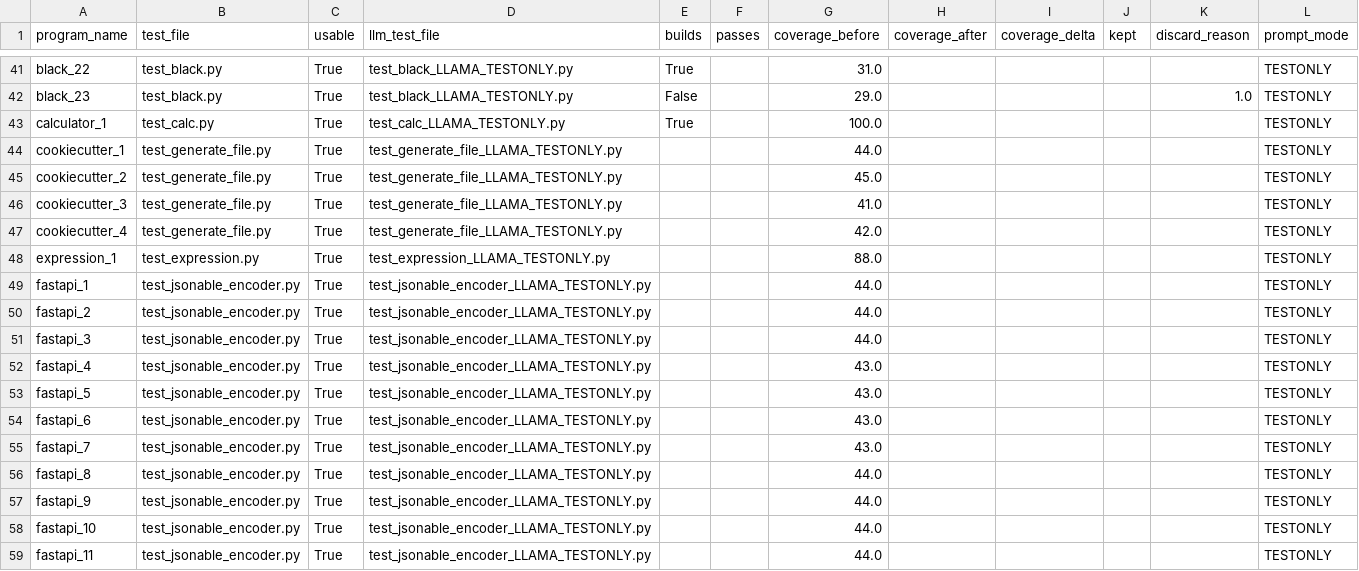
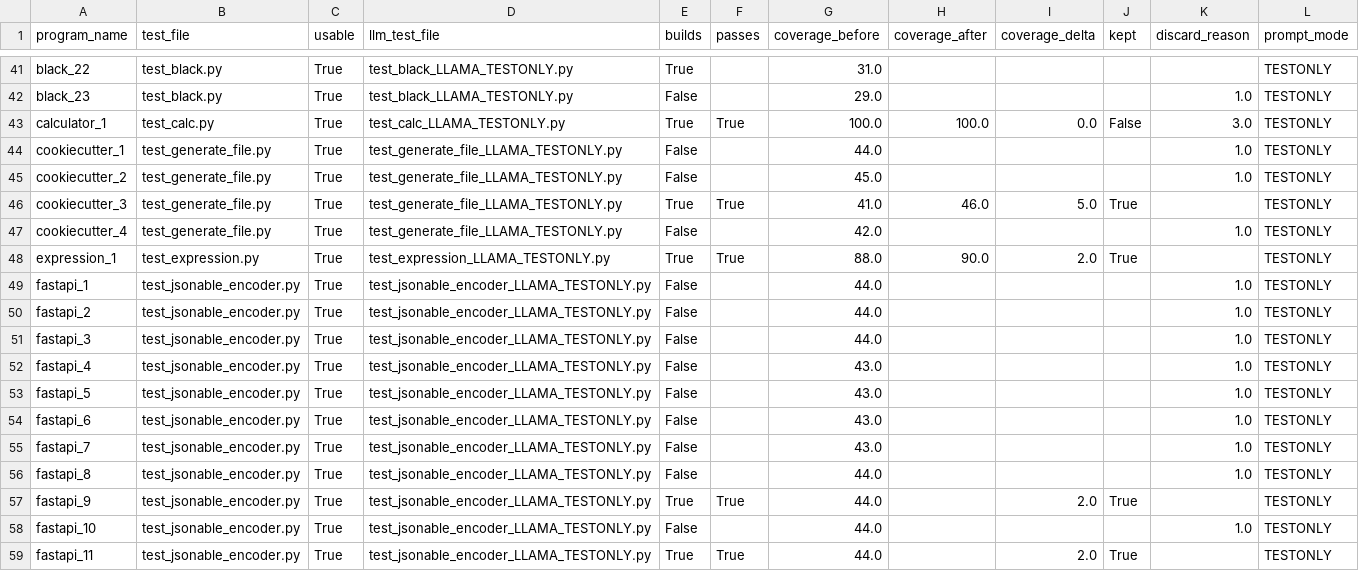
Before and after one commit to lesliekim1/Automated-Test-Generation-Using-LLM, a CSV file: results/results_LLAMA_EXTENDTEST.csv, drawn as a sheet; only a part is shown, gaps mark what is left out; the diff covers the shown part only.

```diff
--- a/results/results_LLAMA_EXTENDTEST.csv
+++ b/results/results_LLAMA_EXTENDTEST.csv
@@ -42,18 +42,18 @@ black_22,test_black.py,True,test_black_LLAMA_TESTONLY.py,True,,31.0,,,,,TESTONLY
 black_23,test_black.py,True,test_black_LLAMA_TESTONLY.py,False,,29.0,,,,1.0,TESTONLY
-calculator_1,test_calc.py,True,test_calc_LLAMA_TESTONLY.py,True,,100.0,,,,,TESTONLY
-cookiecutter_1,test_generate_file.py,True,test_generate_file_LLAMA_TESTONLY.py,,,44.0,,,,,TESTONLY
-cookiecutter_2,test_generate_file.py,True,test_generate_file_LLAMA_TESTONLY.py,,,45.0,,,,,TESTONLY
-cookiecutter_3,test_generate_file.py,True,test_generate_file_LLAMA_TESTONLY.py,,,41.0,,,,,TESTONLY
-cookiecutter_4,test_generate_file.py,True,test_generate_file_LLAMA_TESTONLY.py,,,42.0,,,,,TESTONLY
-expression_1,test_expression.py,True,test_expression_LLAMA_TESTONLY.py,,,88.0,,,,,TESTONLY
-fastapi_1,test_jsonable_encoder.py,True,test_jsonable_encoder_LLAMA_TESTONLY.py,,,44.0,,,,,TESTONLY
-fastapi_2,test_jsonable_encoder.py,True,test_jsonable_encoder_LLAMA_TESTONLY.py,,,44.0,,,,,TESTONLY
-fastapi_3,test_jsonable_encoder.py,True,test_jsonable_encoder_LLAMA_TESTONLY.py,,,44.0,,,,,TESTONLY
-fastapi_4,test_jsonable_encoder.py,True,test_jsonable_encoder_LLAMA_TESTONLY.py,,,43.0,,,,,TESTONLY
-fastapi_5,test_jsonable_encoder.py,True,test_jsonable_encoder_LLAMA_TESTONLY.py,,,43.0,,,,,TESTONLY
-fastapi_6,test_jsonable_encoder.py,True,test_jsonable_encoder_LLAMA_TESTONLY.py,,,43.0,,,,,TESTONLY
-fastapi_7,test_jsonable_encoder.py,True,test_jsonable_encoder_LLAMA_TESTONLY.py,,,43.0,,,,,TESTONLY
-fastapi_8,test_jsonable_encoder.py,True,test_jsonable_encoder_LLAMA_TESTONLY.py,,,44.0,,,,,TESTONLY
-fastapi_9,test_jsonable_encoder.py,True,test_jsonable_encoder_LLAMA_TESTONLY.py,,,44.0,,,,,TESTONLY
-fastapi_10,test_jsonable_encoder.py,True,test_jsonable_encoder_LLAMA_TESTONLY.py,,,44.0,,,,,TESTONLY
-fastapi_11,test_jsonable_encoder.py,True,test_jsonable_encoder_LLAMA_TESTONLY.py,,,44.0,,,,,TESTONLY
+calculator_1,test_calc.py,True,test_calc_LLAMA_TESTONLY.py,True,True,100.0,100.0,0.0,False,3.0,TESTONLY
+cookiecutter_1,test_generate_file.py,True,test_generate_file_LLAMA_TESTONLY.py,False,,44.0,,,,1.0,TESTONLY
+cookiecutter_2,test_generate_file.py,True,test_generate_file_LLAMA_TESTONLY.py,False,,45.0,,,,1.0,TESTONLY
+cookiecutter_3,test_generate_file.py,True,test_generate_file_LLAMA_TESTONLY.py,True,True,41.0,46.0,5.0,True,,TESTONLY
+cookiecutter_4,test_generate_file.py,True,test_generate_file_LLAMA_TESTONLY.py,False,,42.0,,,,1.0,TESTONLY
+expression_1,test_expression.py,True,test_expression_LLAMA_TESTONLY.py,True,True,88.0,90.0,2.0,True,,TESTONLY
+fastapi_1,test_jsonable_encoder.py,True,test_jsonable_encoder_LLAMA_TESTONLY.py,False,,44.0,,,,1.0,TESTONLY
+fastapi_2,test_jsonable_encoder.py,True,test_jsonable_encoder_LLAMA_TESTONLY.py,False,,44.0,,,,1.0,TESTONLY
+fastapi_3,test_jsonable_encoder.py,True,test_jsonable_encoder_LLAMA_TESTONLY.py,False,,44.0,,,,1.0,TESTONLY
+fastapi_4,test_jsonable_encoder.py,True,test_jsonable_encoder_LLAMA_TESTONLY.py,False,,43.0,,,,1.0,TESTONLY
+fastapi_5,test_jsonable_encoder.py,True,test_jsonable_encoder_LLAMA_TESTONLY.py,False,,43.0,,,,1.0,TESTONLY
+fastapi_6,test_jsonable_encoder.py,True,test_jsonable_encoder_LLAMA_TESTONLY.py,False,,43.0,,,,1.0,TESTONLY
+fastapi_7,test_jsonable_encoder.py,True,test_jsonable_encoder_LLAMA_TESTONLY.py,False,,43.0,,,,1.0,TESTONLY
+fastapi_8,test_jsonable_encoder.py,True,test_jsonable_encoder_LLAMA_TESTONLY.py,False,,44.0,,,,1.0,TESTONLY
+fastapi_9,test_jsonable_encoder.py,True,test_jsonable_encoder_LLAMA_TESTONLY.py,True,True,44.0,,2.0,True,,TESTONLY
+fastapi_10,test_jsonable_encoder.py,True,test_jsonable_encoder_LLAMA_TESTONLY.py,False,,44.0,,,,1.0,TESTONLY
+fastapi_11,test_jsonable_encoder.py,True,test_jsonable_encoder_LLAMA_TESTONLY.py,True,True,44.0,,2.0,True,,TESTONLY
```
Also changed, not shown: 58 edited cells elsewhere in this file, results/results_LLAMA_CORNERCASES.csv, results/results_LLAMA_EXTENDCOV.csv, 8 other files.
